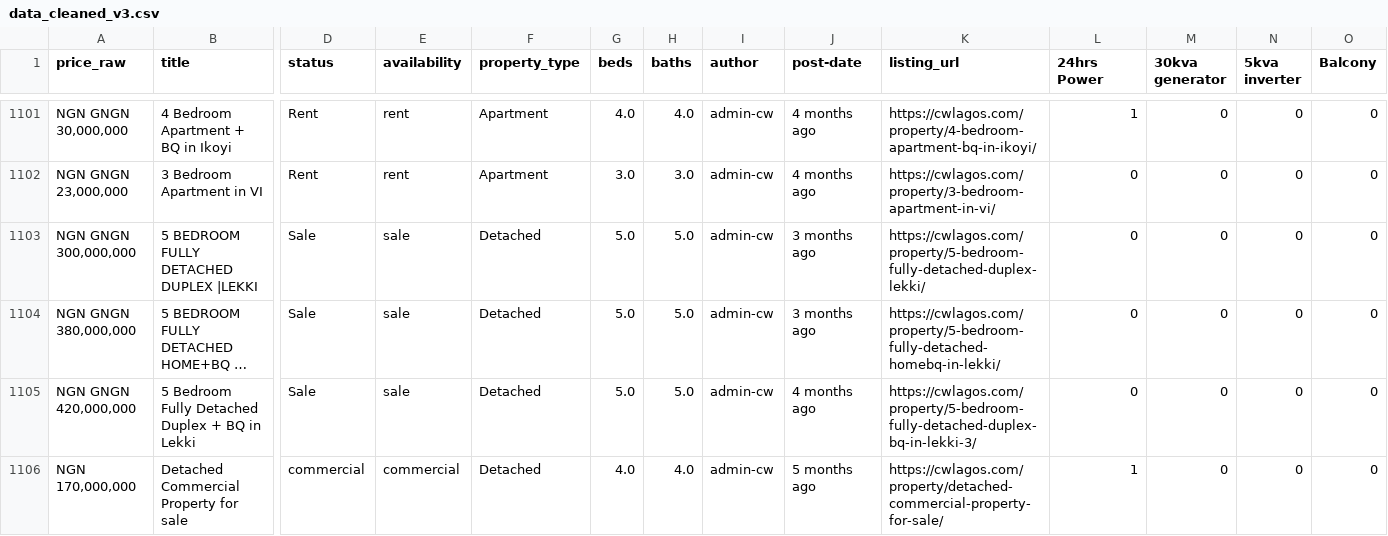
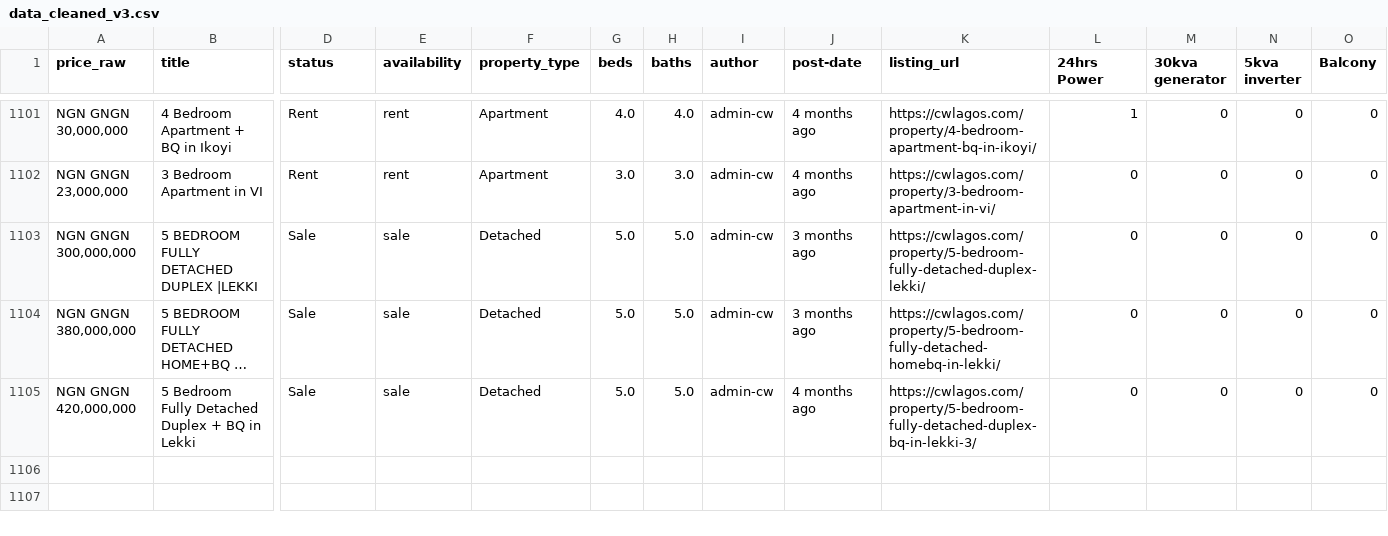
Before and after one commit to adamlaw669/Lagos-Real-Estate-Market-Analysis, a CSV file: data/cleaned/data_cleaned_v3.csv, drawn as a sheet; only a part is shown, gaps mark what is left out; long unchanged cells end in …; rows hold the shown columns only; the diff names each change by its address in the sheet, - before the commit and + after, or states it on an @@ line.

Commit message:
completed the final cleaning of the data

```diff
--- a/data/cleaned/data_cleaned_v3.csv
+++ b/data/cleaned/data_cleaned_v3.csv
-row 1106: NGN 170,000,000 | Detached Commercial Property for sale | commercial | commercial | Detached | 4.0 | 4.0 | admin-cw | 5 months ago | https://cwlagos.com/property/detached-commercial-property-for-sale/ | 1 | 0 | 0 | 0
```
Also changed, not shown: 2 other files.
